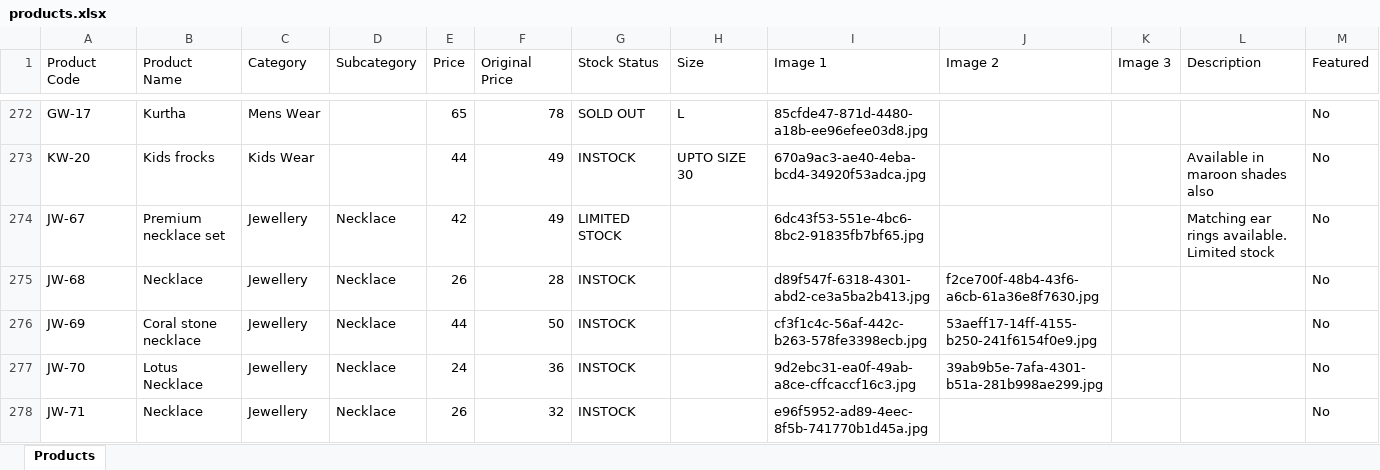
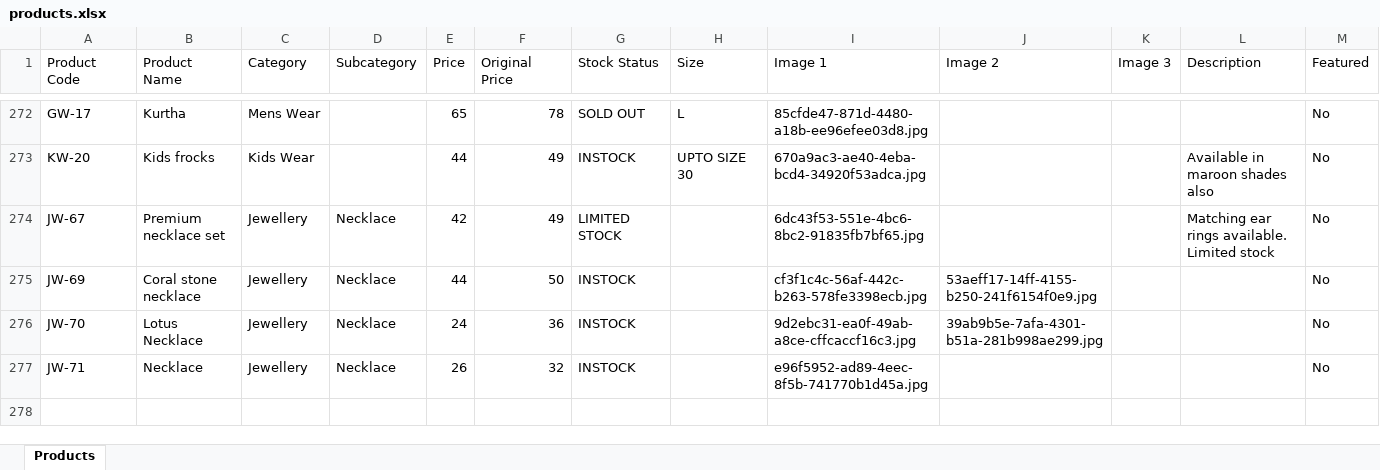
Before and after one commit to trendypearlsjp/trendypearlsv2, an Excel workbook: products.xlsx, sheet Products, drawn as a sheet; only a part is shown, gaps mark what is left out; values as stored, in another font and other column widths than the file's, no borders; the diff names each change by its address in the sheet, - before the commit and + after, or states it on an @@ line.

Commit message:
Update store products via Admin Panel - 15/09/2026, 7:58:02 pm

```diff
--- a/products.xlsx (sheet Products)
+++ b/products.xlsx (sheet Products)
-row 275: JW-68 | Necklace | Jewellery | Necklace | 26 | 28 | INSTOCK |  | d89f547f-6318-4301-abd2-ce3a5ba2b413.jpg | f2ce700f-48b4-43f6-a6cb-61a36e8f7630.jpg |  |  | No
```
Also changed, not shown: 2 other files.
